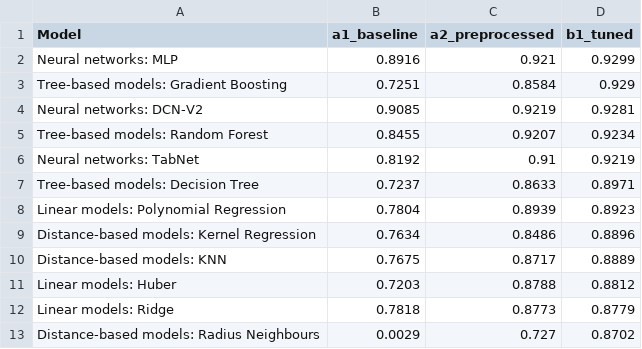
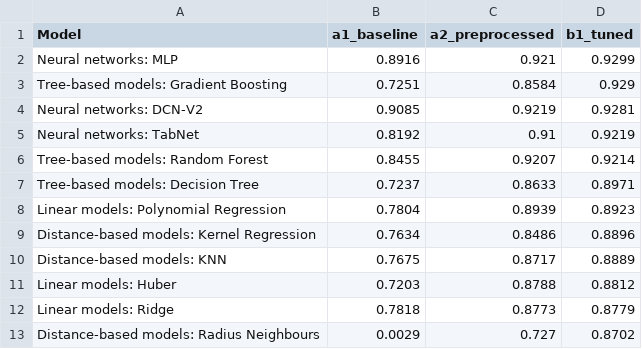
Before and after one commit to ashtonckj/Car-Price-Prediction, a CSV file: results/comparison/stages_R2.csv, drawn as a sheet; removed rows and columns are numbered as before the commit, all else as after; the diff names each change by its address in the sheet, - before the commit and + after, or states it on an @@ line.

```diff
--- a/results/comparison/stages_R2.csv
+++ b/results/comparison/stages_R2.csv
-row 5: Tree-based models: Random Forest | 0.8455 | 0.9207 | 0.9234
+row 6: Tree-based models: Random Forest | 0.8455 | 0.9207 | 0.9214
```
Also changed, not shown: results/comparison/b1_tuned_table.csv, results/comparison/stages_MAE.csv, 39 other files.
